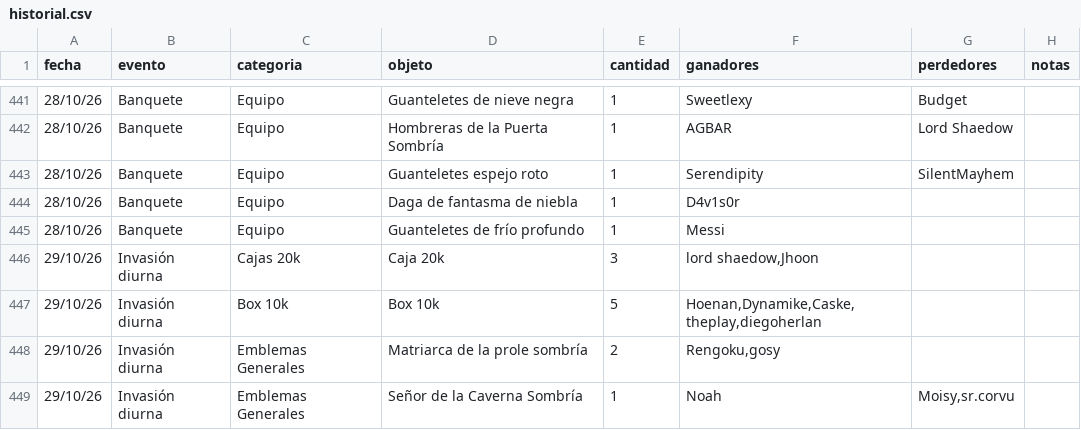
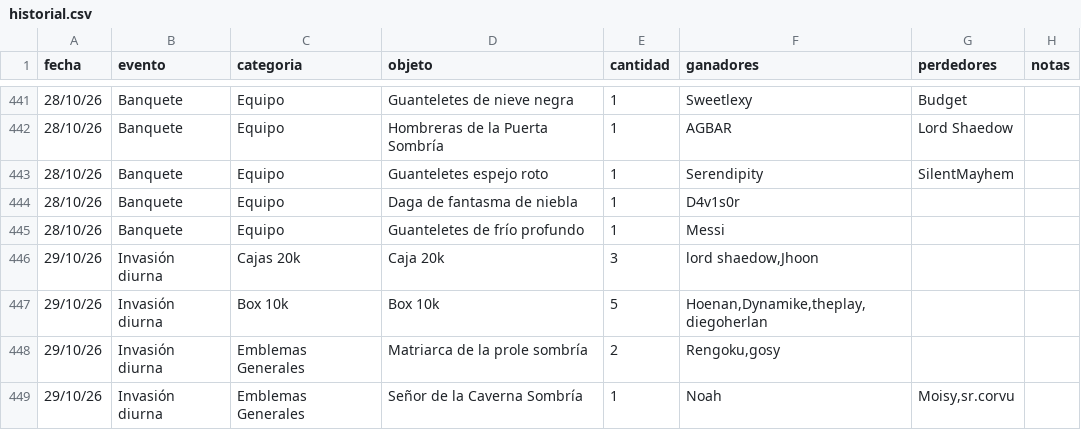
Before and after one commit to apostholz/Bot-Subastas-Prueba-, a CSV file: historial.csv, drawn as a sheet; only a part is shown, gaps mark what is left out.

Commit message:
Sync historial.csv desde bot (2026-10-29 23:47)

```diff
--- a/historial.csv
+++ b/historial.csv
@@ -446,3 +446,3 @@ fecha,evento,categoria,objeto,cantidad,ganadores,perdedores,notas
 29/10/26,Invasión diurna,Cajas 20k,"Caja 20k",3,"lord shaedow,Jhoon","",""
-29/10/26,Invasión diurna,Box 10k,"Box 10k",5,"Hoenan,Dynamike,Caske,theplay,diegoherlan","",""
+29/10/26,Invasión diurna,Box 10k,"Box 10k",5,"Hoenan,Dynamike,theplay,diegoherlan","",""
 29/10/26,Invasión diurna,Emblemas Generales,"Matriarca de la prole sombría",2,"Rengoku,gosy","",""
```
